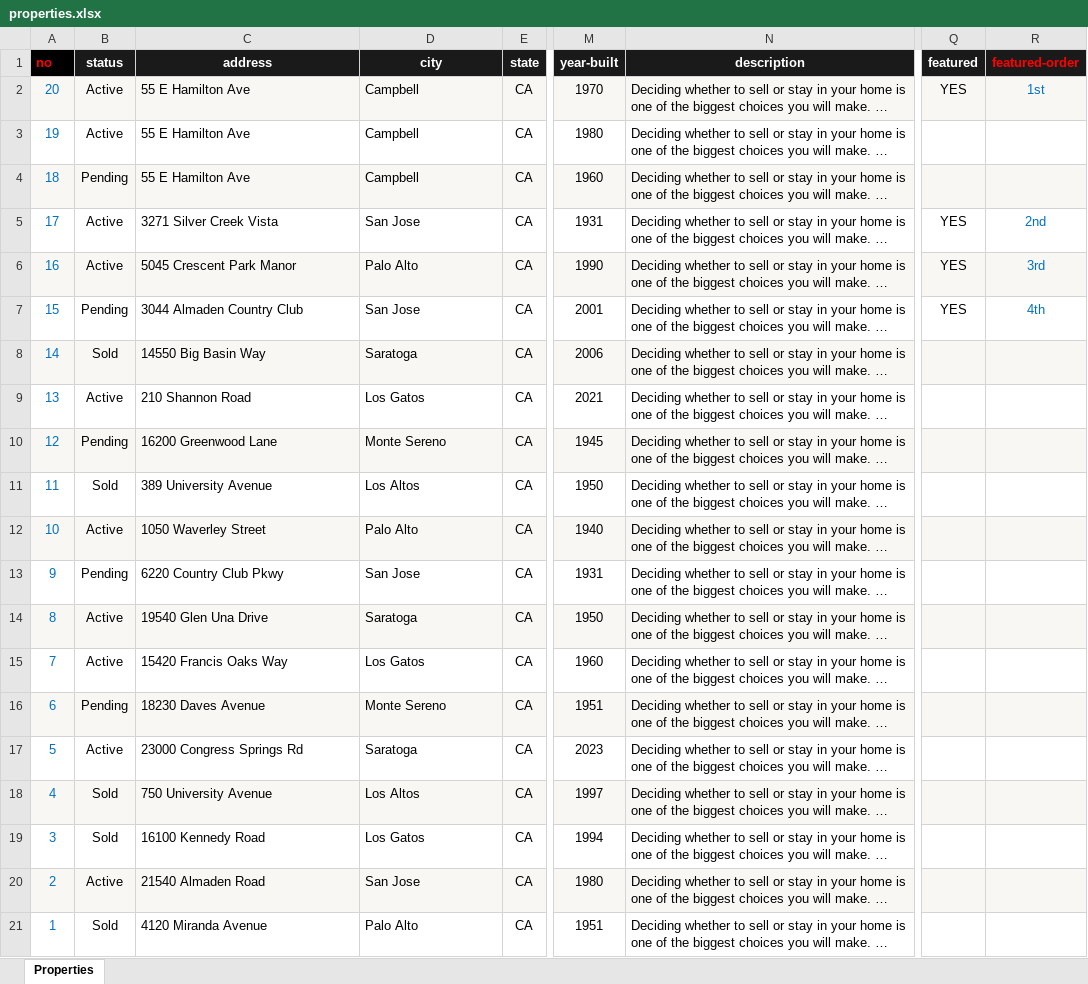
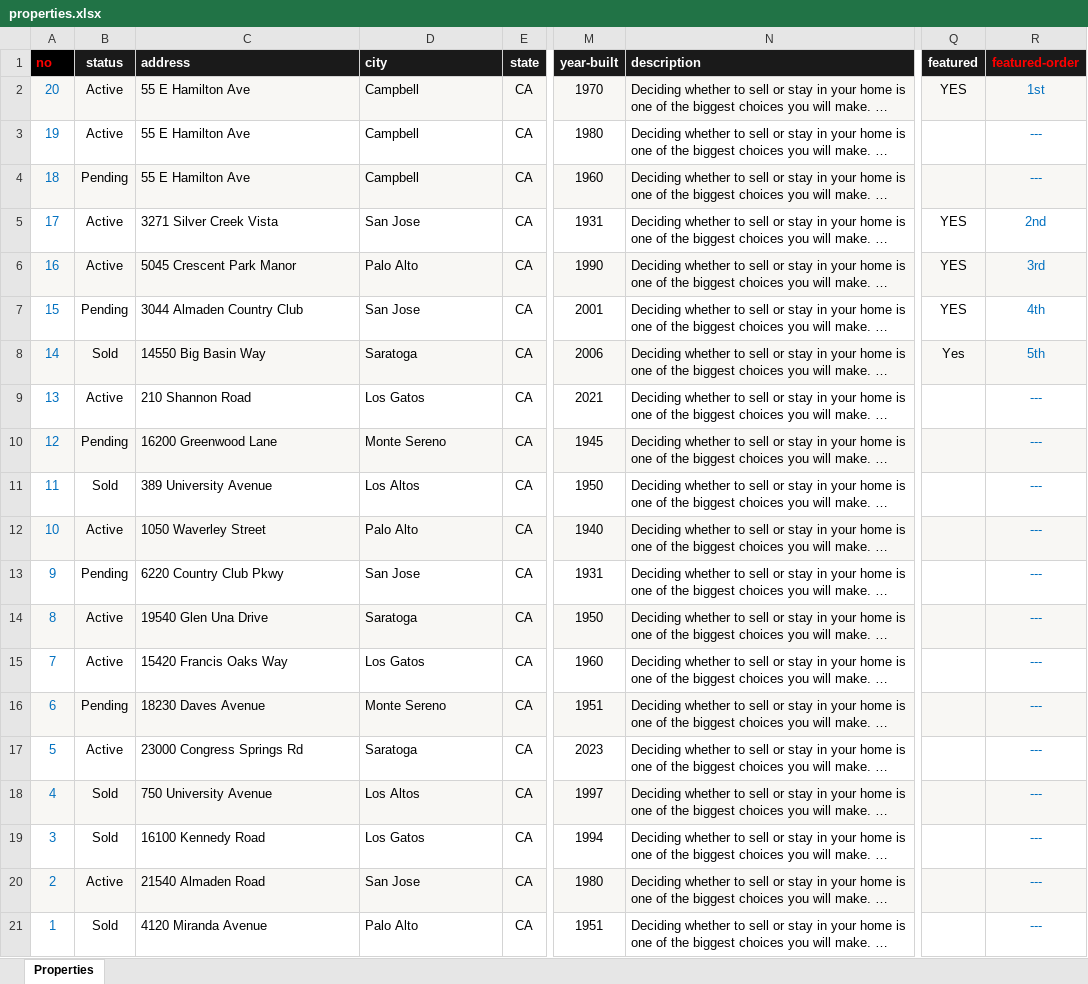
Before and after one commit to alexyap-realestate/web, an Excel workbook: src/data/properties.xlsx, sheet Properties, drawn as a sheet; only a part is shown, gaps mark what is left out; long unchanged cells end in …; values as stored, in another font and other column widths than the file's, no borders; the diff names each change by its address in the sheet, - before the commit and + after, or states it on an @@ line.

```diff
--- a/src/data/properties.xlsx (sheet Properties)
+++ b/src/data/properties.xlsx (sheet Properties)
-C1:D1 alignment: center
+C1:D1 alignment: left
-N1 alignment: center
+N1 alignment: left
-R3:R4 (featured-order): (empty)
+R3:R4 (featured-order): ---
-Q8 (featured): (empty)
+Q8 (featured): Yes
-R8 (featured-order): (empty)
+R8 (featured-order): 5th
-R9:R21 (featured-order): (empty)
+R9:R21 (featured-order): ---
```
Also changed, not shown: formulas that keep their value, src/data/blogs.xlsx, src/data/communities.xlsx, 3 other files.
